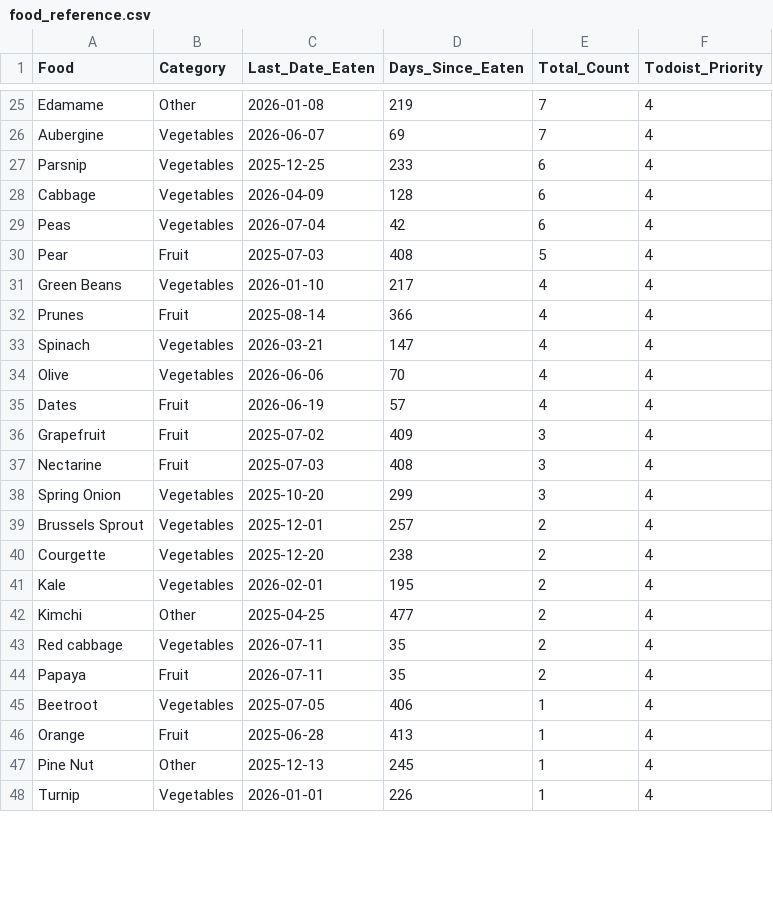
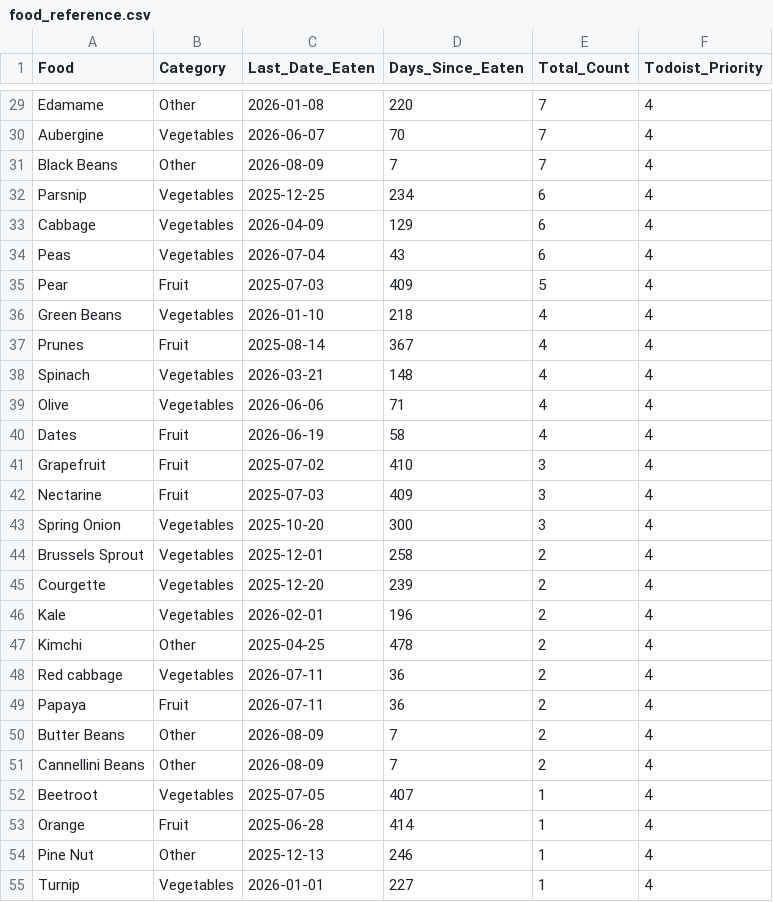
Before and after one commit to JevonDaffyd/python-food-tracker, a CSV file: food_reference.csv, drawn as a sheet; only a part is shown, gaps mark what is left out; addresses are those after the commit; the diff covers the shown part only; the diff names each change by its address in the sheet, - before the commit and + after, or states it on an @@ line.

```diff
--- a/food_reference.csv
+++ b/food_reference.csv
-D29 (Days_Since_Eaten): 219
+D29 (Days_Since_Eaten): 220
-D30 (Days_Since_Eaten): 69
+D30 (Days_Since_Eaten): 70
+row 31: Black Beans | Other | 2026-08-09 | 7 | 7 | 4
-D32 (Days_Since_Eaten): 233
+D32 (Days_Since_Eaten): 234
-D33 (Days_Since_Eaten): 128
+D33 (Days_Since_Eaten): 129
-D34 (Days_Since_Eaten): 42
+D34 (Days_Since_Eaten): 43
-D35 (Days_Since_Eaten): 408
+D35 (Days_Since_Eaten): 409
-D36 (Days_Since_Eaten): 217
+D36 (Days_Since_Eaten): 218
-D37 (Days_Since_Eaten): 366
+D37 (Days_Since_Eaten): 367
-D38 (Days_Since_Eaten): 147
+D38 (Days_Since_Eaten): 148
-D39 (Days_Since_Eaten): 70
+D39 (Days_Since_Eaten): 71
-D40 (Days_Since_Eaten): 57
+D40 (Days_Since_Eaten): 58
-D41 (Days_Since_Eaten): 409
+D41 (Days_Since_Eaten): 410
-D42 (Days_Since_Eaten): 408
+D42 (Days_Since_Eaten): 409
-D43 (Days_Since_Eaten): 299
+D43 (Days_Since_Eaten): 300
-D44 (Days_Since_Eaten): 257
+D44 (Days_Since_Eaten): 258
-D45 (Days_Since_Eaten): 238
+D45 (Days_Since_Eaten): 239
-D46 (Days_Since_Eaten): 195
+D46 (Days_Since_Eaten): 196
-D47 (Days_Since_Eaten): 477
+D47 (Days_Since_Eaten): 478
-D48:D49 (Days_Since_Eaten): 35
+D48:D49 (Days_Since_Eaten): 36
+row 50: Butter Beans | Other | 2026-08-09 | 7 | 2 | 4
+row 51: Cannellini Beans | Other | 2026-08-09 | 7 | 2 | 4
-D52 (Days_Since_Eaten): 406
+D52 (Days_Since_Eaten): 407
-D53 (Days_Since_Eaten): 413
+D53 (Days_Since_Eaten): 414
-D54 (Days_Since_Eaten): 245
+D54 (Days_Since_Eaten): 246
-D55 (Days_Since_Eaten): 226
+D55 (Days_Since_Eaten): 227
```
Also changed, not shown: 5 added rows, 8 removed rows and 50 edited cells elsewhere in this file.
